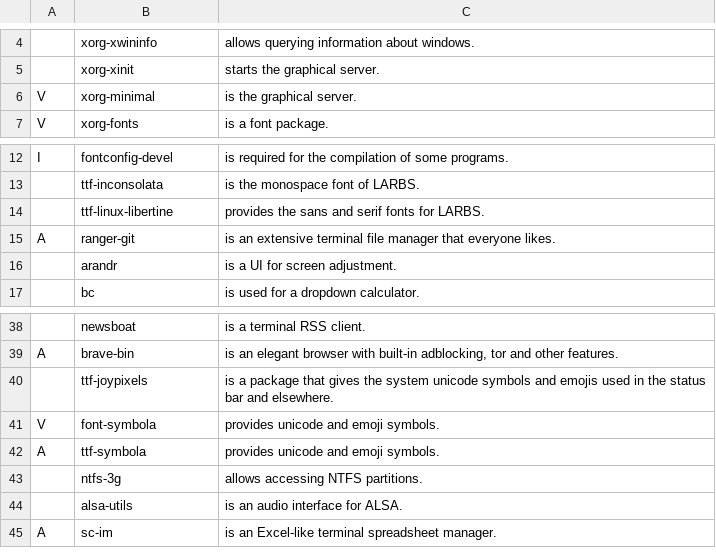
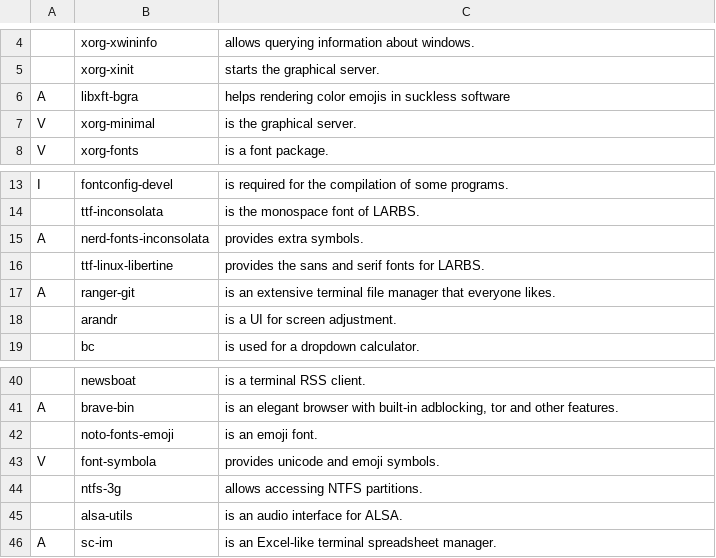
Before and after one commit to thadumi/LARBS, a CSV file: progs.csv, drawn as a sheet; only a part is shown, gaps mark what is left out; removed rows and columns are numbered as before the commit, all else as after; the diff names each change by its address in the sheet, - before the commit and + after, or states it on an @@ line.

Commit message:
emojis fix

```diff
--- a/progs.csv
+++ b/progs.csv
+row 6: A | libxft-bgra | helps rendering color emojis in suckless software
+row 15: A | nerd-fonts-inconsolata | provides extra symbols.
-row 40:  | ttf-joypixels | is a package that gives the system unicode symbols and emojis used in the status bar and elsewhere.
+row 42:  | noto-fonts-emoji | is an emoji font.
-row 42: A | ttf-symbola | provides unicode and emoji symbols.
```
